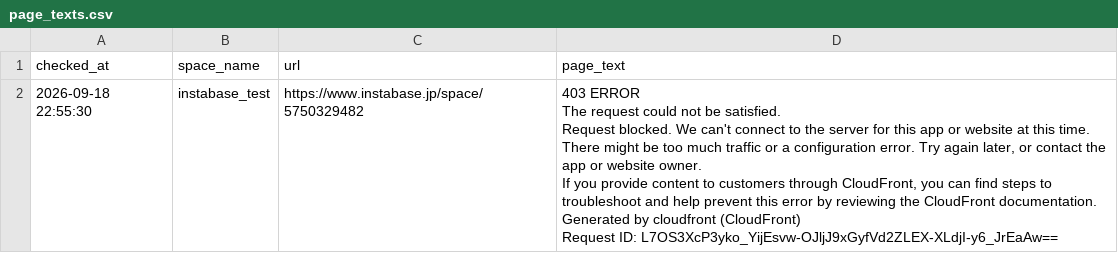
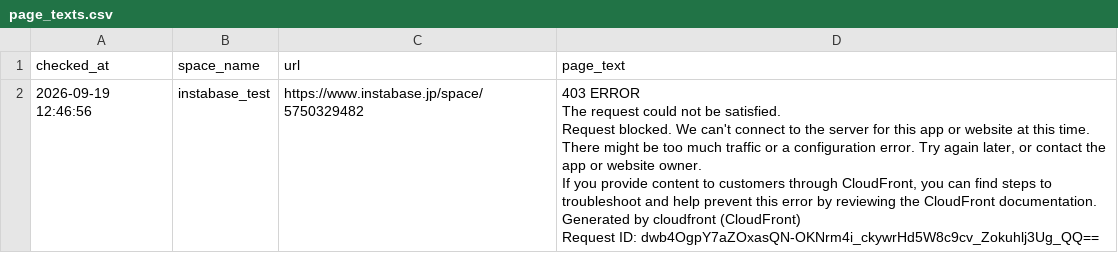
Before and after one commit to Haru-debug-cloud/booking-monitor, a CSV file: page_texts.csv, drawn as a sheet.

```diff
--- a/page_texts.csv
+++ b/page_texts.csv
@@ -1,7 +1,7 @@
 checked_at,space_name,url,page_text
-2026-09-18 22:55:30,instabase_test,https://www.instabase.jp/space/5750329482,"403 ERROR
-The request could not be satisfied.
-Request blocked. We can't connect to the server for this app or website at this time. There might be too much traffic or a configuration error. Try again later, or contact the app or website owner.
-If you provide content to customers through CloudFront, you can find steps to troubleshoot and help prevent this error by reviewing the CloudFront documentation.
-Generated by cloudfront (CloudFront)
-Request ID: L7OS3XcP3yko_YijEsvw-OJljJ9xGyfVd2ZLEX-XLdjI-y6_JrEaAw=="
+2026-09-19 12:46:56,instabase_test,https://www.instabase.jp/space/5750329482,"403 ERROR
+The request could not be satisfied.
+Request blocked. We can't connect to the server for this app or website at this time. There might be too much traffic or a configuration error. Try again later, or contact the app or website owner.
+If you provide content to customers through CloudFront, you can find steps to troubleshoot and help prevent this error by reviewing the CloudFront documentation.
+Generated by cloudfront (CloudFront)
+Request ID: dwb4OgpY7aZOxasQN-OKNrm4i_ckywrHd5W8c9cv_Zokuhlj3Ug_QQ=="
```
